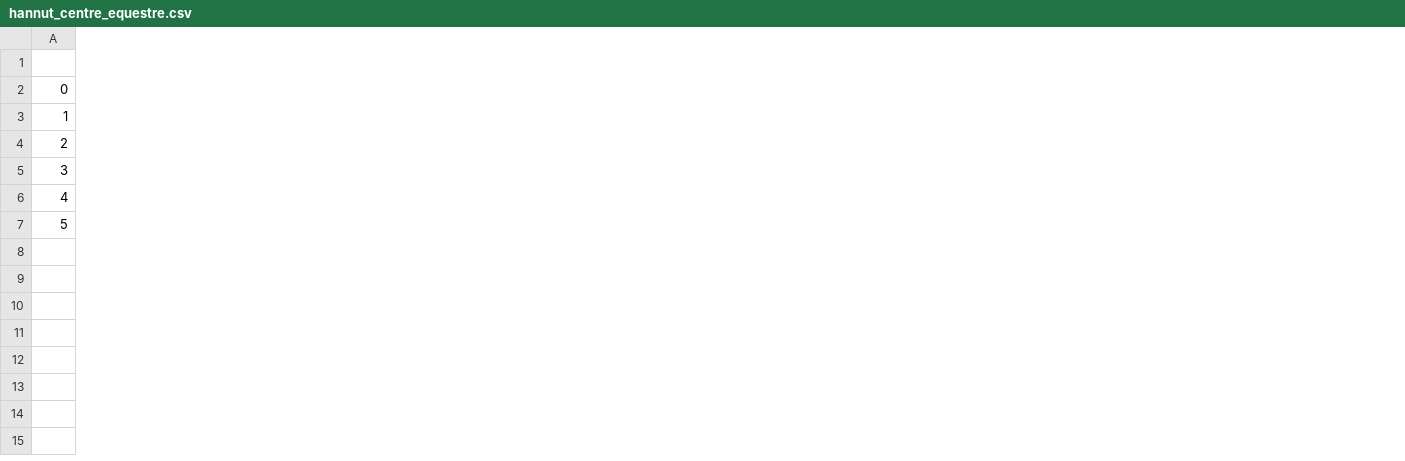
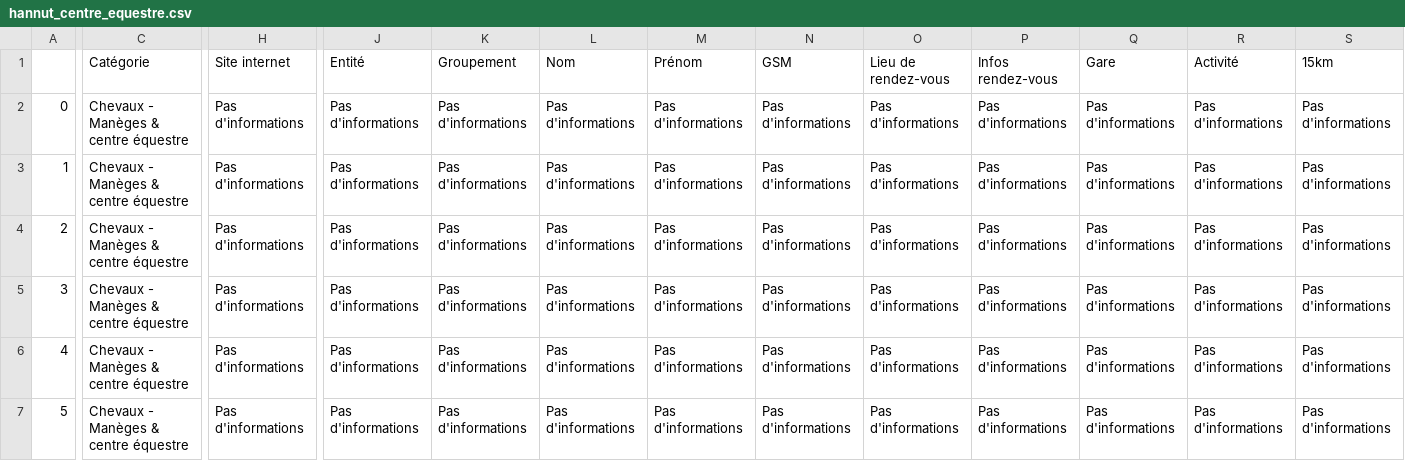
Before and after one commit to abdellahML/HackYourCity-8, a CSV file: Data/hannut_centre_equestre.csv, drawn as a sheet; only a part is shown, gaps mark what is left out; the diff covers the shown part only; the diff names each change by its address in the sheet, - before the commit and + after, or states it on an @@ line.

Commit message:
last modification data

```diff
--- a/Data/hannut_centre_equestre.csv
+++ b/Data/hannut_centre_equestre.csv
+column C (Catégorie), rows 2-7: all Chevaux - Manèges & centre équestre
+column H (Site internet), rows 2-7: all Pas d'informations
+column J (Entité), rows 2-7: all Pas d'informations
+column K (Groupement), rows 2-7: all Pas d'informations
+column L (Nom), rows 2-7: all Pas d'informations
+column M (Prénom), rows 2-7: all Pas d'informations
+column N (GSM), rows 2-7: all Pas d'informations
+column O (Lieu de rendez-vous), rows 2-7: all Pas d'informations
+column P (Infos rendez-vous), rows 2-7: all Pas d'informations
+column Q (Gare), rows 2-7: all Pas d'informations
+column R (Activité), rows 2-7: all Pas d'informations
+column S (15km), rows 2-7: all Pas d'informations
```
Also changed, not shown: 32 added columns elsewhere in this file, Data/hannut_frite_pizza_sandwich_last.csv, 10 other files.
